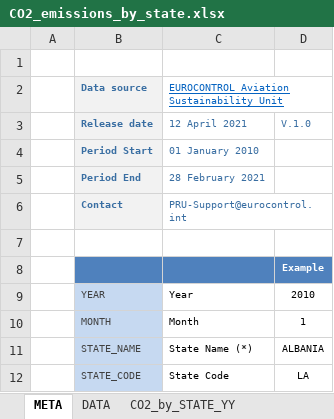
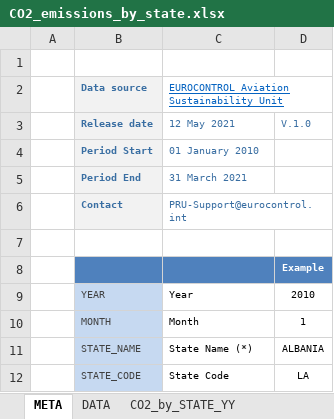
Before and after one commit to euctrl-pru/portal, an Excel workbook: static/download/xls/CO2_emissions_by_state.xlsx, sheet META, drawn as a sheet; only a part is shown; values as stored, in another font and other column widths than the file's, no borders; the diff names each change by its address in the sheet, - before the commit and + after, or states it on an @@ line.

```diff
--- a/static/download/xls/CO2_emissions_by_state.xlsx (sheet META)
+++ b/static/download/xls/CO2_emissions_by_state.xlsx (sheet META)
-C3: 12 April 2021
+C3: 12 May 2021
-C5: 28 February 2021
+C5: 31 March 2021
```
Also changed, not shown: sheet DATA, sheet CO2_by_STATE_MM, charts or pictures.
